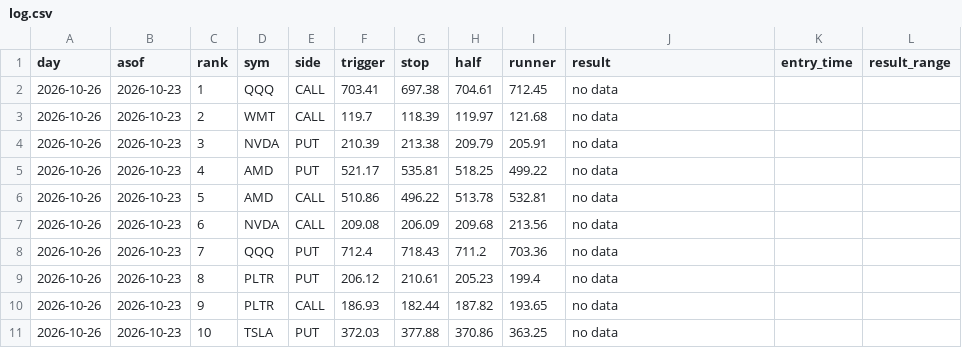
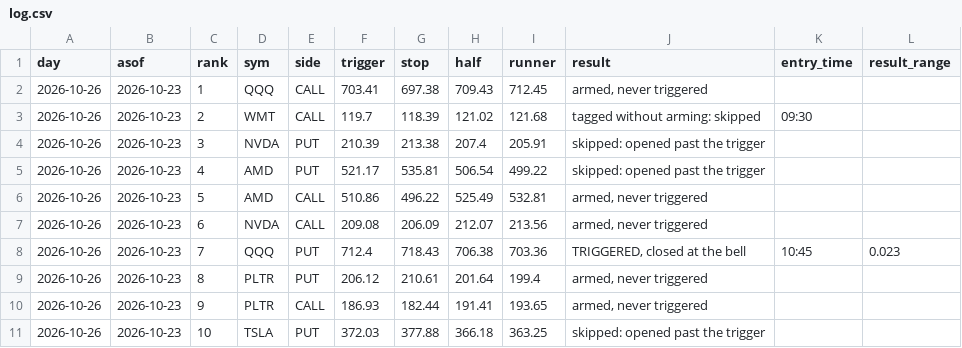
Before and after one commit to Raskull-ux/Tazmanian-Trader-Bot, a CSV file: results/gray_box/log.csv, drawn as a sheet.

Commit message:
Gray Box Fade: list and grades

```diff
--- a/results/gray_box/log.csv
+++ b/results/gray_box/log.csv
@@ -1,11 +1,11 @@
 day,asof,rank,sym,side,trigger,stop,half,runner,result,entry_time,result_range
-2026-10-26,2026-10-23,1,QQQ,CALL,703.41,697.38,704.61,712.45,no data,,
-2026-10-26,2026-10-23,2,WMT,CALL,119.7,118.39,119.97,121.68,no data,,
-2026-10-26,2026-10-23,3,NVDA,PUT,210.39,213.38,209.79,205.91,no data,,
-2026-10-26,2026-10-23,4,AMD,PUT,521.17,535.81,518.25,499.22,no data,,
-2026-10-26,2026-10-23,5,AMD,CALL,510.86,496.22,513.78,532.81,no data,,
-2026-10-26,2026-10-23,6,NVDA,CALL,209.08,206.09,209.68,213.56,no data,,
-2026-10-26,2026-10-23,7,QQQ,PUT,712.4,718.43,711.2,703.36,no data,,
-2026-10-26,2026-10-23,8,PLTR,PUT,206.12,210.61,205.23,199.4,no data,,
-2026-10-26,2026-10-23,9,PLTR,CALL,186.93,182.44,187.82,193.65,no data,,
-2026-10-26,2026-10-23,10,TSLA,PUT,372.03,377.88,370.86,363.25,no data,,
+2026-10-26,2026-10-23,1,QQQ,CALL,703.41,697.38,709.43,712.45,"armed, never triggered",,
+2026-10-26,2026-10-23,2,WMT,CALL,119.7,118.39,121.02,121.68,tagged without arming: skipped,09:30,
+2026-10-26,2026-10-23,3,NVDA,PUT,210.39,213.38,207.4,205.91,skipped: opened past the trigger,,
+2026-10-26,2026-10-23,4,AMD,PUT,521.17,535.81,506.54,499.22,skipped: opened past the trigger,,
+2026-10-26,2026-10-23,5,AMD,CALL,510.86,496.22,525.49,532.81,"armed, never triggered",,
+2026-10-26,2026-10-23,6,NVDA,CALL,209.08,206.09,212.07,213.56,"armed, never triggered",,
+2026-10-26,2026-10-23,7,QQQ,PUT,712.4,718.43,706.38,703.36,"TRIGGERED, closed at the bell",10:45,0.023
+2026-10-26,2026-10-23,8,PLTR,PUT,206.12,210.61,201.64,199.4,"armed, never triggered",,
+2026-10-26,2026-10-23,9,PLTR,CALL,186.93,182.44,191.41,193.65,"armed, never triggered",,
+2026-10-26,2026-10-23,10,TSLA,PUT,372.03,377.88,366.18,363.25,skipped: opened past the trigger,,
```
